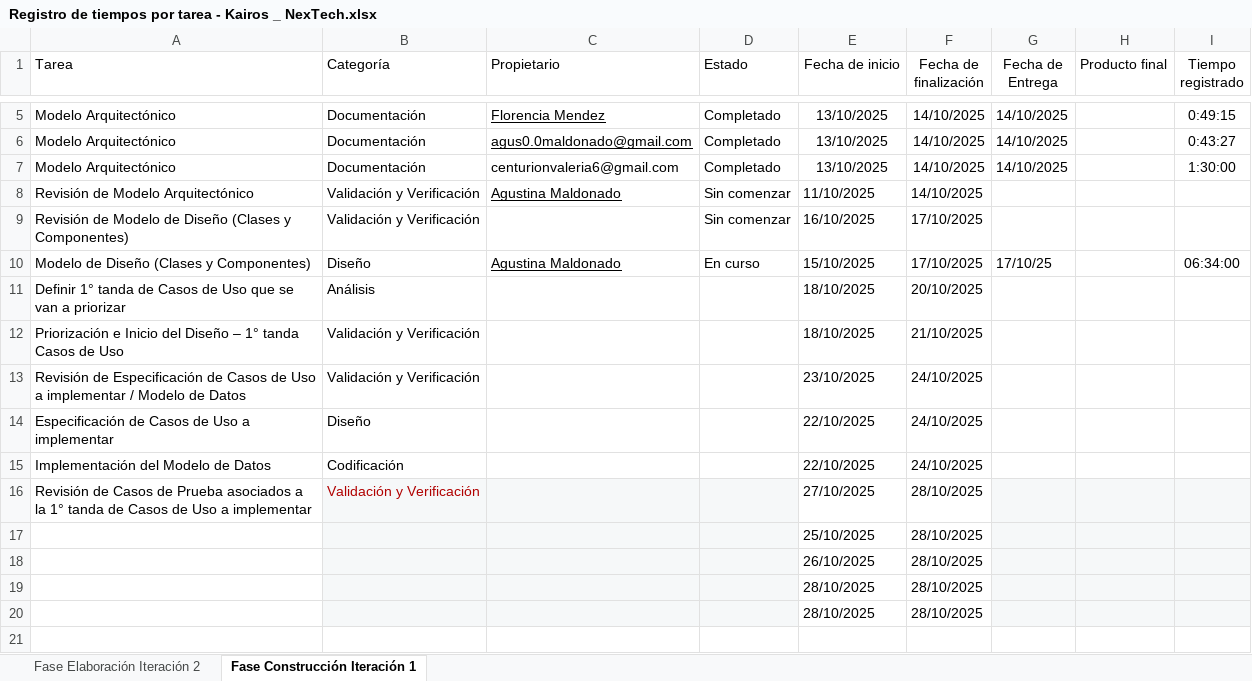
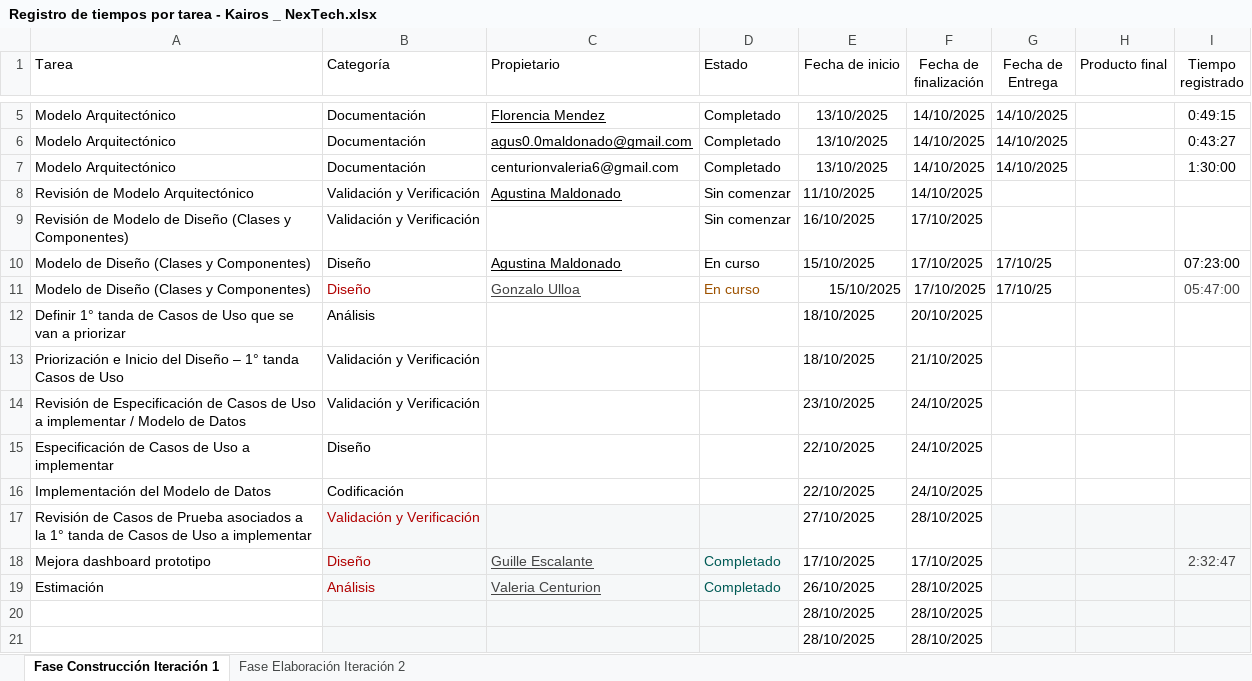
Before and after one commit to uarg-unpa/Kairos, an Excel workbook: Registro de tiempos por tarea - Kairos _ NexTech.xlsx, sheet Fase Construcción Iteración 1, drawn as a sheet; only a part is shown, gaps mark what is left out; values as stored, in another font and other column widths than the file's, no borders; charts and pictures and table styles not drawn; removed rows and columns are numbered as before the commit, all else as after; the diff names each change by its address in the sheet, - before the commit and + after, or states it on an @@ line.

```diff
--- a/Registro de tiempos por tarea - Kairos _ NexTech.xlsx (sheet Fase Construcción Iteración 1)
+++ b/Registro de tiempos por tarea - Kairos _ NexTech.xlsx (sheet Fase Construcción Iteración 1)
@@ sheet tab order changed: Fase Construcción Iteración 1 | Fase Elaboración Iteración 2 @@
-I10 (Tiempo registrado): 06:34:00
+I10 (Tiempo registrado): 07:23:00
+row 11: Modelo de Diseño (Clases y Componentes) | Diseño | Gonzalo Ulloa | En curso | 15/10/2025 | 17/10/2025 | 17/10/25 |  | 05:47:00
-row 17:  |  |  |  | 25/10/2025 | 28/10/2025
-row 18:  |  |  |  | 26/10/2025 | 28/10/2025
+row 18: Mejora dashboard prototipo | Diseño | Guille Escalante | Completado | 17/10/2025 | 17/10/2025 |  |  | 2:32:47
+row 19: Estimación | Análisis | Valeria Centurion | Completado | 26/10/2025 | 28/10/2025
```
Also changed, not shown: Etapa Construcción - Iteración 1/Riesgos Fase Construcción, Iteración 1 - Anexo I - Kairos - NexTech.xlsx, Etapa Elaboración - Iteración 2/Casos de prueba - Kairos - NexTech.xlsx, 36 other files.
